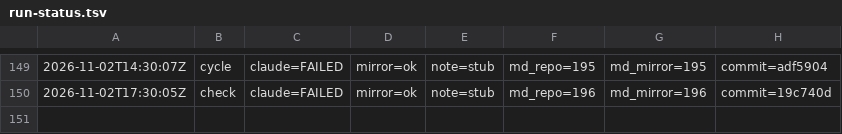
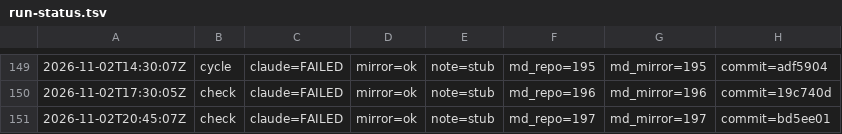
Before and after one commit to dovidlfeldman/awesome-systematic-trading, a TSV file: automation/run-status.tsv, drawn as a sheet; only a part is shown, gaps mark what is left out; the diff names each change by its address in the sheet, - before the commit and + after, or states it on an @@ line.

Commit message:
Run status: check claude=FAILED mirror=ok note=stub (197/197 md)

```diff
--- a/automation/run-status.tsv
+++ b/automation/run-status.tsv
+row 151: 2026-11-02T20:45:07Z | check | claude=FAILED | mirror=ok | note=stub | md_repo=197 | md_mirror=197 | commit=bd5ee01
```
